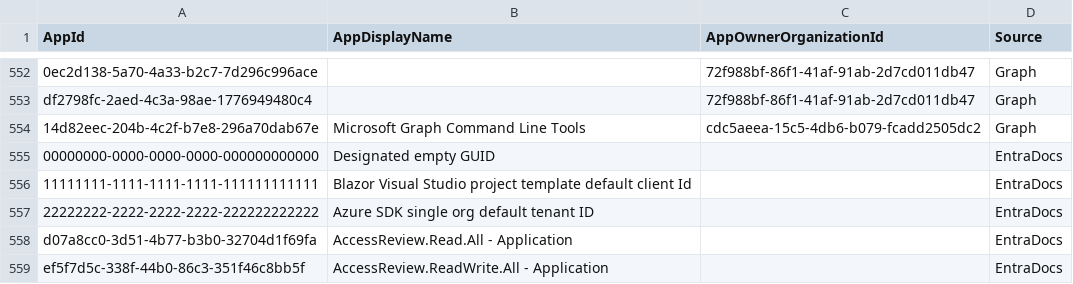
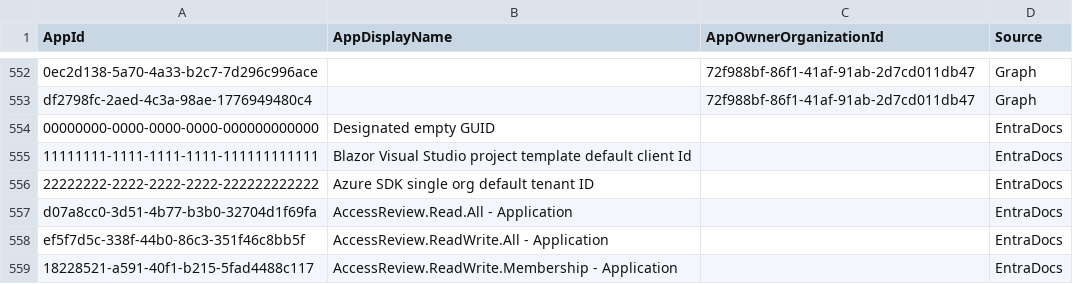
Before and after one commit to merill/microsoft-info, a CSV file: _info/MicrosoftApps.debug.csv, drawn as a sheet; only a part is shown, gaps mark what is left out; the shorter side is filled out with more unchanged rows; the diff names each change by its address in the sheet, - before the commit and + after, or states it on an @@ line.

```diff
--- a/_info/MicrosoftApps.debug.csv
+++ b/_info/MicrosoftApps.debug.csv
-row 554: 14d82eec-204b-4c2f-b7e8-296a70dab67e | Microsoft Graph Command Line Tools | cdc5aeea-15c5-4db6-b079-fcadd2505dc2 | Graph
```
Also changed, not shown: _info/MicrosoftApps.csv, 1 other file.
